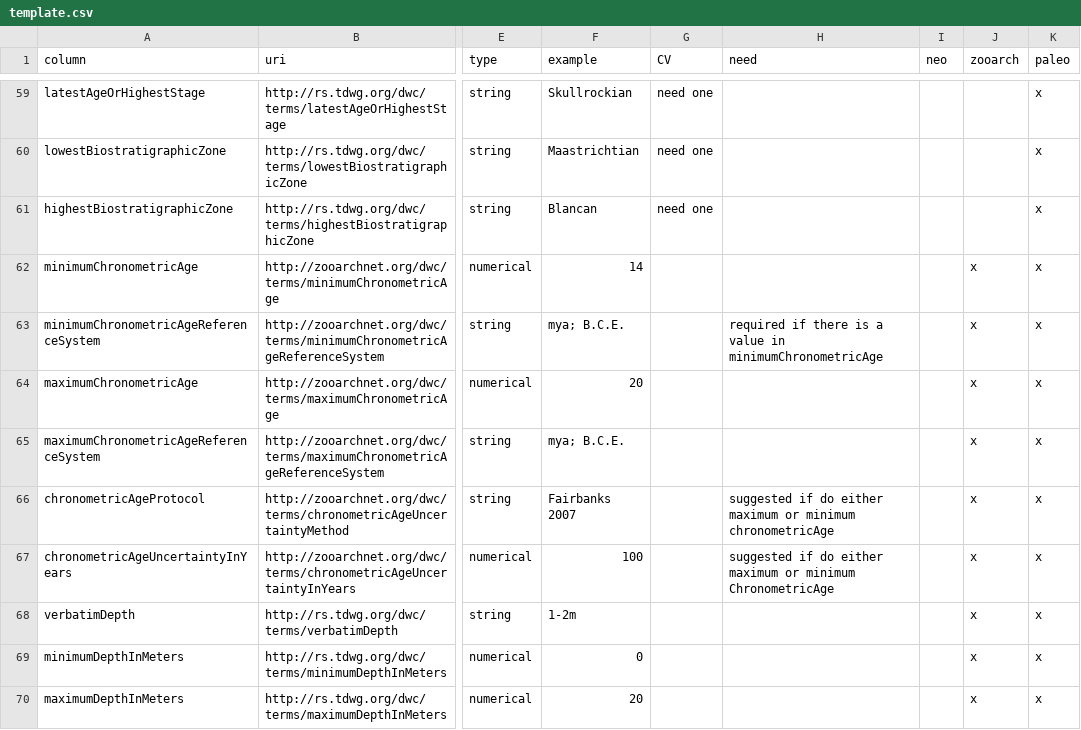
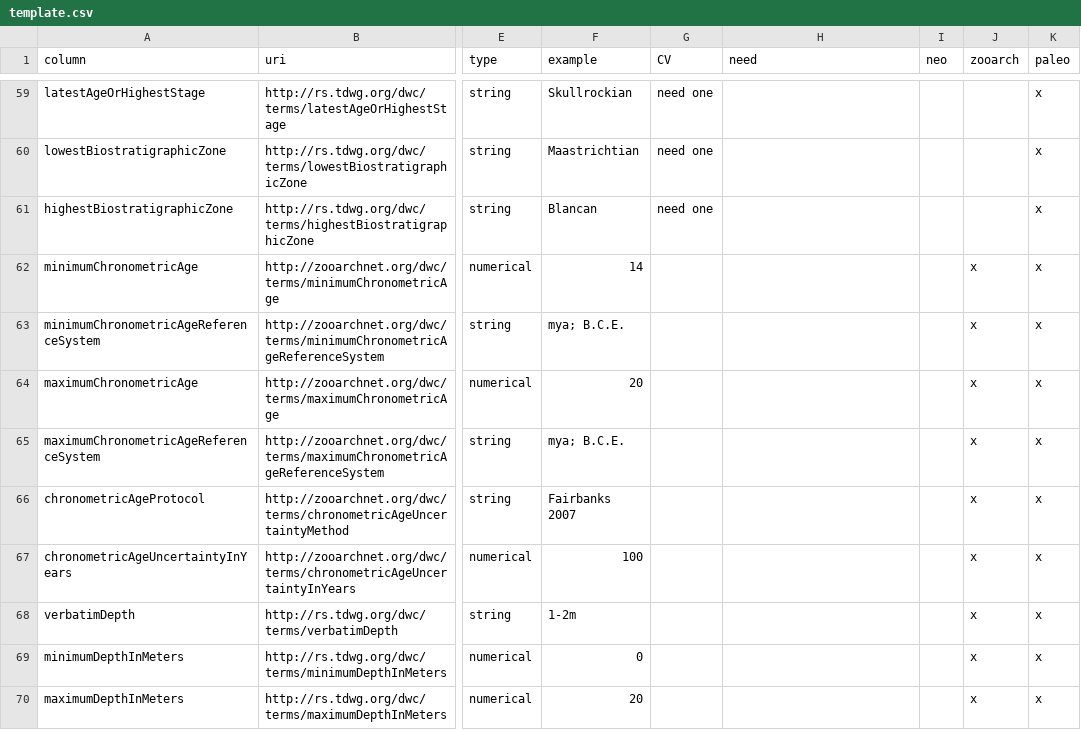
Before and after one commit to futres/template, a CSV file: template.csv, drawn as a sheet; only a part is shown, gaps mark what is left out; the diff names each change by its address in the sheet, - before the commit and + after, or states it on an @@ line.

Commit message:
Update template.csv

```diff
--- a/template.csv
+++ b/template.csv
-H63 (need): required if there is a value in minimumChronometricAge
+H63 (need): (empty)
-H66 (need): suggested if do either maximum or minimum chronometricAge
+H66 (need): (empty)
-H67 (need): suggested if do either maximum or minimum ChronometricAge
+H67 (need): (empty)
```
